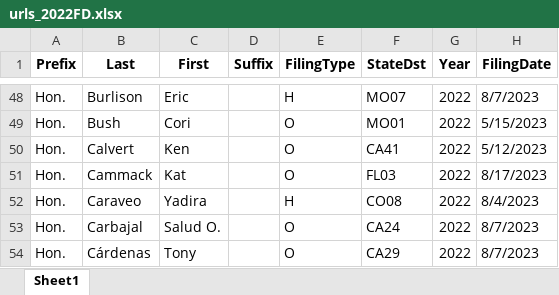
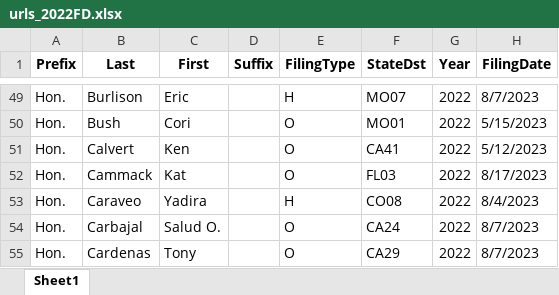
Before and after one commit to Citizen-Codex/pdf-gpt, an Excel workbook: pdf_urls/urls_2022FD.xlsx, sheet Sheet1, drawn as a sheet; only a part is shown, gaps mark what is left out; values as stored, in another font and other column widths than the file's, no borders; addresses are those after the commit; the diff covers the shown part only; the diff names each change by its address in the sheet, - before the commit and + after, or states it on an @@ line.

```diff
--- a/pdf_urls/urls_2022FD.xlsx (sheet Sheet1)
+++ b/pdf_urls/urls_2022FD.xlsx (sheet Sheet1)
-B55 (Last): Cárdenas
+B55 (Last): Cardenas
```
Also changed, not shown: 2 added rows and 11 edited cells elsewhere in this sheet, manual_data/assets_2022FD_manual.xlsx, manual_data/liabilities_2022FD_manual.xlsx, 5 other files.
